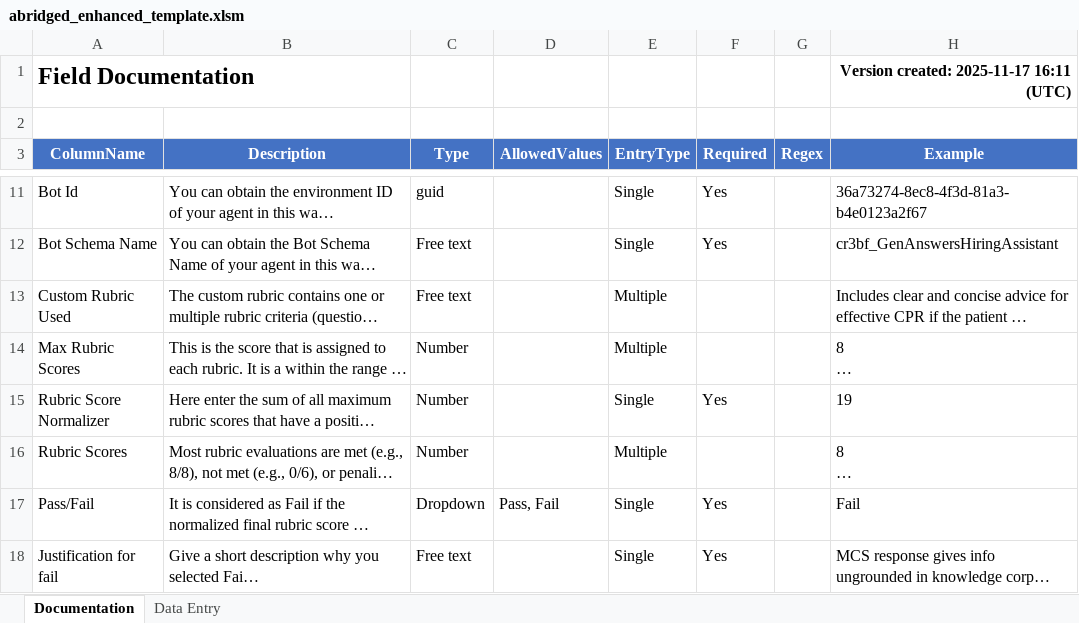
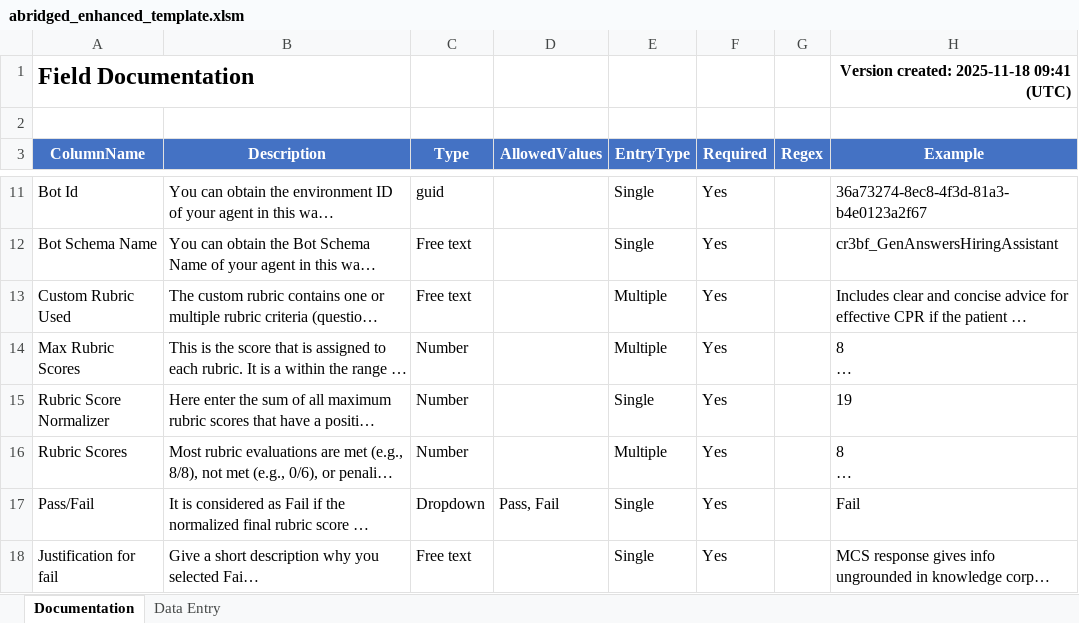
Before and after one commit to microsoft/Data-Vendor-Public-Resources-Draft, an Excel workbook: create_agent_directory/resources/abridged_enhanced_template.xlsm, sheet Documentation, drawn as a sheet; only a part is shown, gaps mark what is left out; long unchanged cells end in …; values as stored, in another font and other column widths than the file's, no borders; the diff names each change by its address in the sheet, - before the commit and + after, or states it on an @@ line.

```diff
--- a/create_agent_directory/resources/abridged_enhanced_template.xlsm (sheet Documentation)
+++ b/create_agent_directory/resources/abridged_enhanced_template.xlsm (sheet Documentation)
-H1 (Example): Version created: 2025-11-17 16:11 (UTC)
+H1 (Example): Version created: 2025-11-18 09:41 (UTC)
-F13:F14 (Required): (empty)
+F13:F14 (Required): Yes
-F16 (Required): (empty)
+F16 (Required): Yes
```
Also changed, not shown: create_agent_directory/resources/enhanced_template.xlsm.
